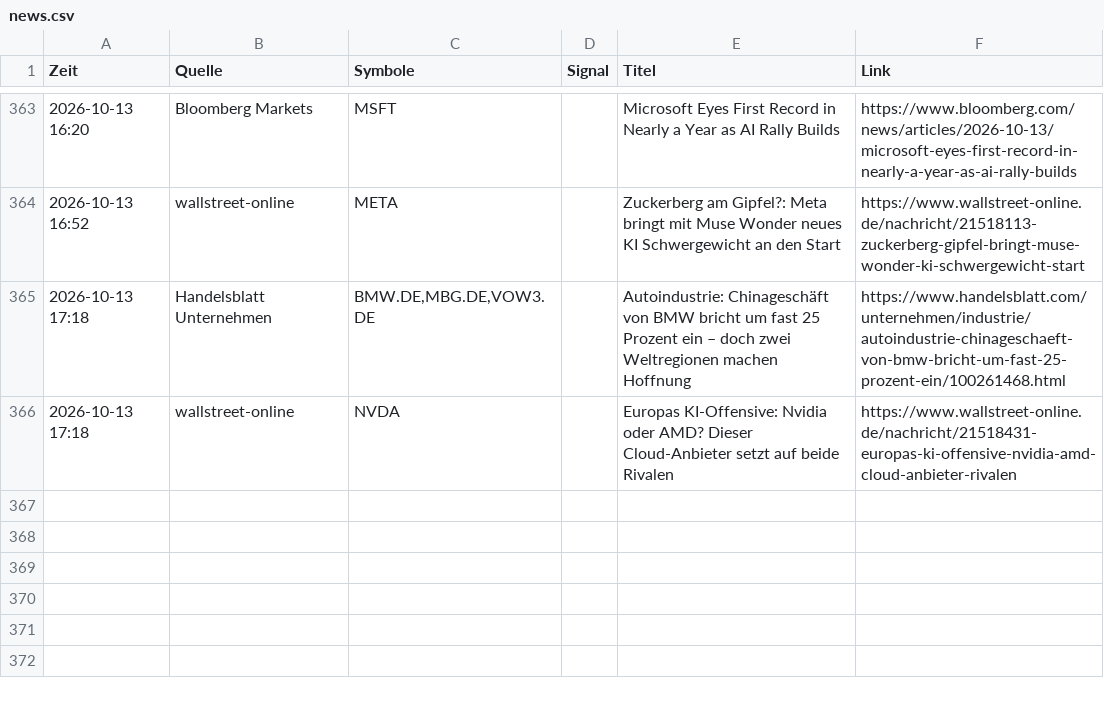
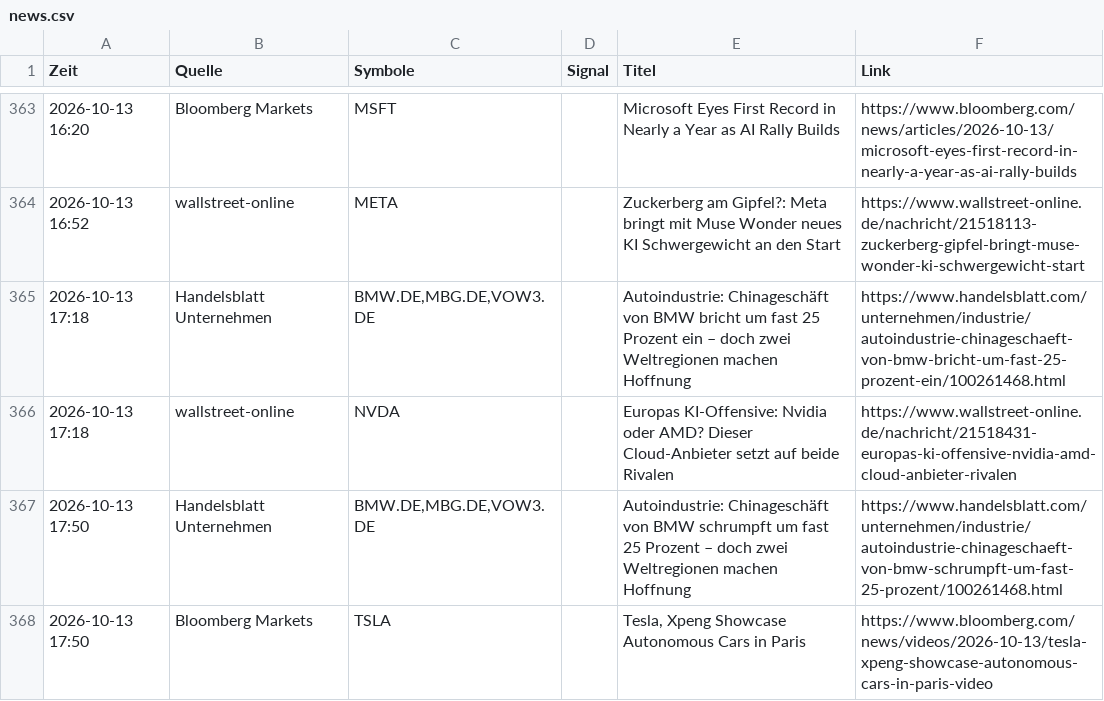
Before and after one commit to Niklaswe295/aktien-waechter, a CSV file: news.csv, drawn as a sheet; only a part is shown, gaps mark what is left out; the diff names each change by its address in the sheet, - before the commit and + after, or states it on an @@ line.

```diff
--- a/news.csv
+++ b/news.csv
+row 367: 2026-10-13 17:50 | Handelsblatt Unternehmen | BMW.DE,MBG.DE,VOW3.DE |  | Autoindustrie: Chinageschäft von BMW schrumpft um fast 25 Prozent – doch zwei Weltregionen machen Hoffnung | https://www.handelsblatt.com/unternehmen/industrie/autoindustrie-chinageschaeft-von-bmw-schrumpft-um-fast-25-prozent/100261468.html
+row 368: 2026-10-13 17:50 | Bloomberg Markets | TSLA |  | Tesla, Xpeng Showcase Autonomous Cars in Paris | https://www.bloomberg.com/news/videos/2026-10-13/tesla-xpeng-showcase-autonomous-cars-in-paris-video
```
Also changed, not shown: verlauf.csv, 5 other files.
